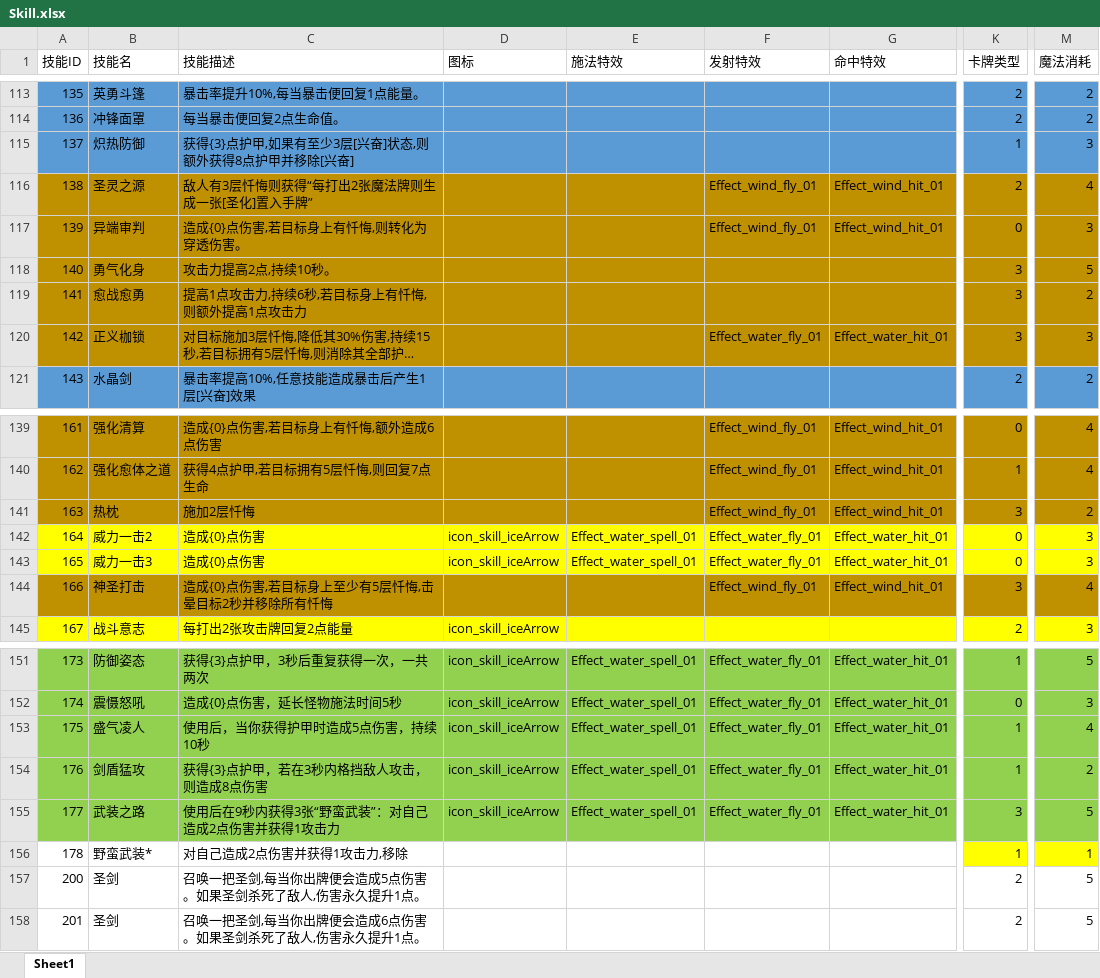
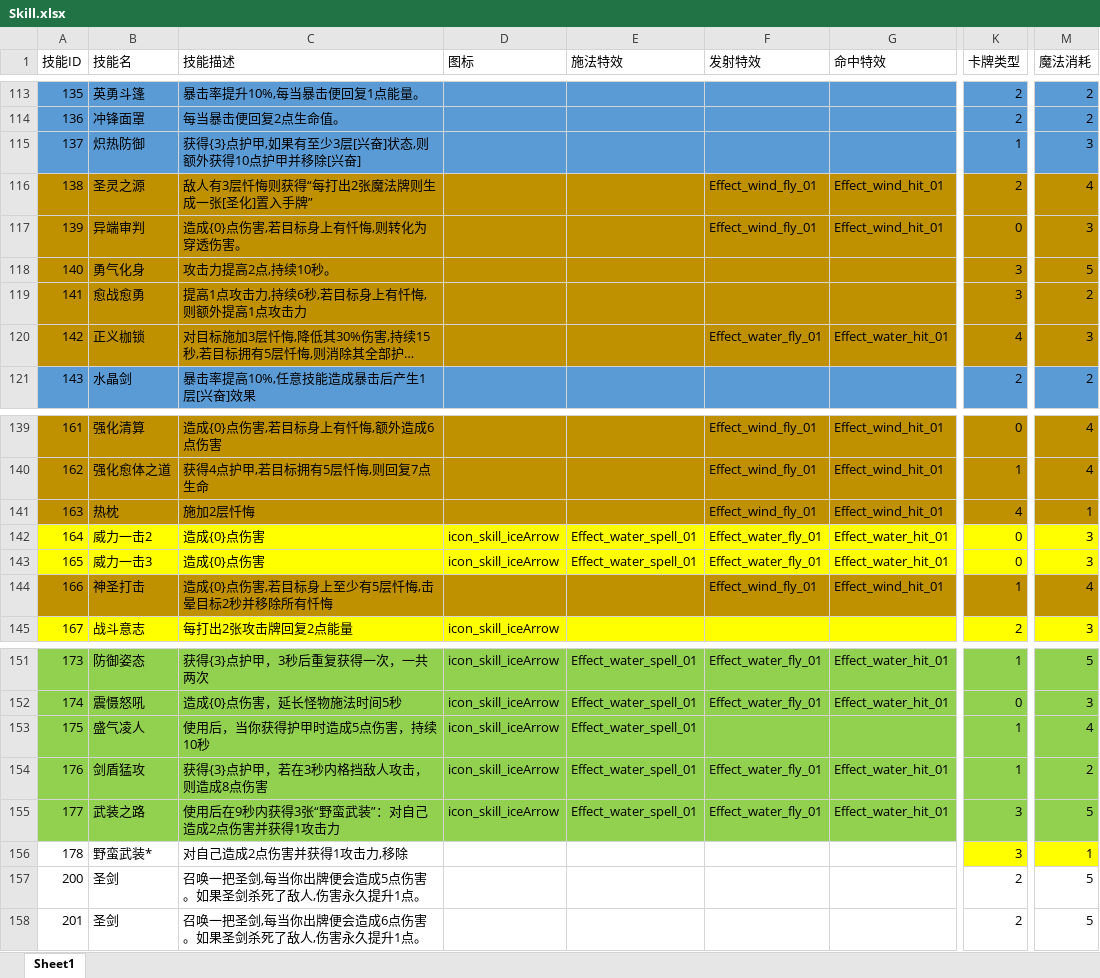
Before and after one commit to heizmoon/MagicPlay, an Excel workbook: Client/Assets/Data/Skill.xlsx, sheet Sheet1, drawn as a sheet; only a part is shown, gaps mark what is left out; long unchanged cells end in …; values as stored, in another font and other column widths than the file's, no borders; the diff covers the shown part only; the diff names each change by its address in the sheet, - before the commit and + after, or states it on an @@ line.

```diff
--- a/Client/Assets/Data/Skill.xlsx (sheet Sheet1)
+++ b/Client/Assets/Data/Skill.xlsx (sheet Sheet1)
-C115 (技能描述): 获得{3}点护甲,如果有至少3层[兴奋]状态,则额外获得8点护甲并移除[兴奋]
+C115 (技能描述): 获得{3}点护甲,如果有至少3层[兴奋]状态,则额外获得10点护甲并移除[兴奋]
-K120 (卡牌类型): 3
+K120 (卡牌类型): 4
-K141 (卡牌类型): 3
+K141 (卡牌类型): 4
-M141 (魔法消耗): 2
+M141 (魔法消耗): 1
-K144 (卡牌类型): 3
+K144 (卡牌类型): 1
-F153 (发射特效): Effect_water_fly_01
+F153 (发射特效): (empty)
-G153 (命中特效): Effect_water_hit_01
+G153 (命中特效): (empty)
-K156 (卡牌类型): 1
+K156 (卡牌类型): 3
```
Also changed, not shown: 20 edited cells and cell formats elsewhere in this sheet, 26 other files.
